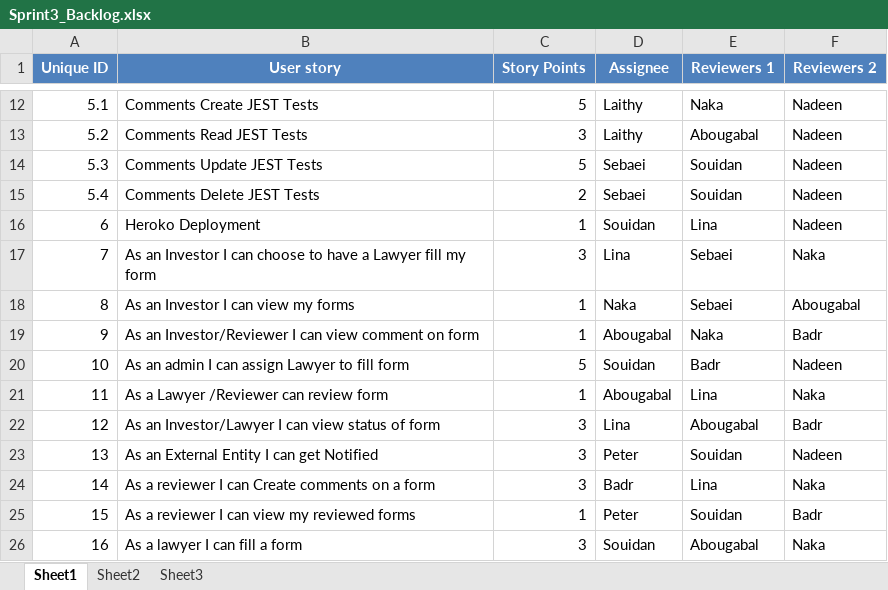
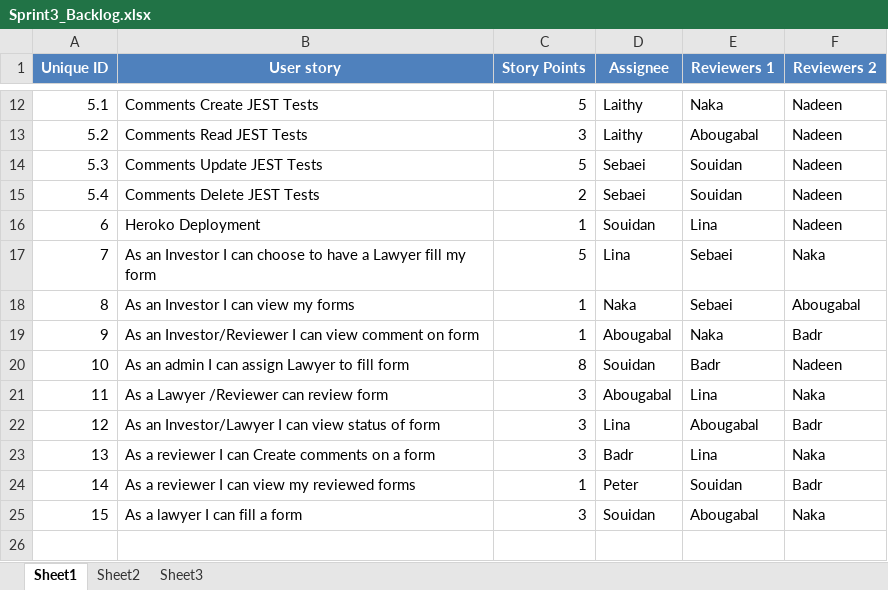
Before and after one commit to SE-GUC/El-Lathaleeth, an Excel workbook: Sprint3_Backlog.xlsx, sheet Sheet1, drawn as a sheet; only a part is shown, gaps mark what is left out; values as stored, in another font and other column widths than the file's, no borders; removed rows and columns are numbered as before the commit, all else as after; the diff names each change by its address in the sheet, - before the commit and + after, or states it on an @@ line.

```diff
--- a/Sprint3_Backlog.xlsx (sheet Sheet1)
+++ b/Sprint3_Backlog.xlsx (sheet Sheet1)
-C17 (Story Points): 3
+C17 (Story Points): 5
-C20 (Story Points): 5
+C20 (Story Points): 8
-C21 (Story Points): 1
+C21 (Story Points): 3
-B23 (User story): As an External Entity I can get Notified
+B23 (User story): As a reviewer I can Create comments on a form
-D23 (Assignee): Peter
+D23 (Assignee): Badr
-E23 (Reviewers 1): Souidan
+E23 (Reviewers 1): Lina
-F23 (Reviewers 2): Nadeen
+F23 (Reviewers 2): Naka
-row 24: 14 | As a reviewer I can Create comments on a form | 3 | Badr | Lina | Naka
-A24 (Unique ID): 15
+A24 (Unique ID): 14
-A25 (Unique ID): 16
+A25 (Unique ID): 15
```
Also changed, not shown: 4 other files.
